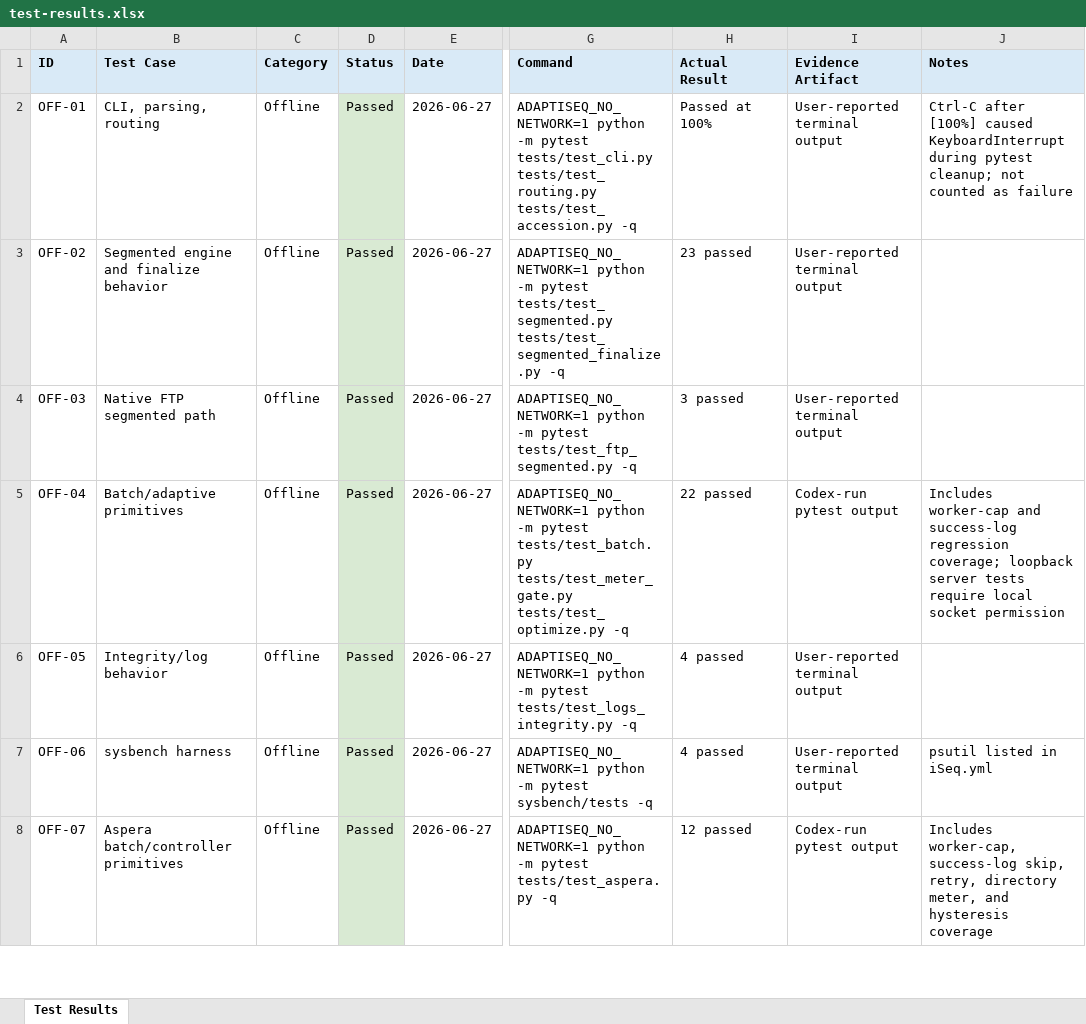
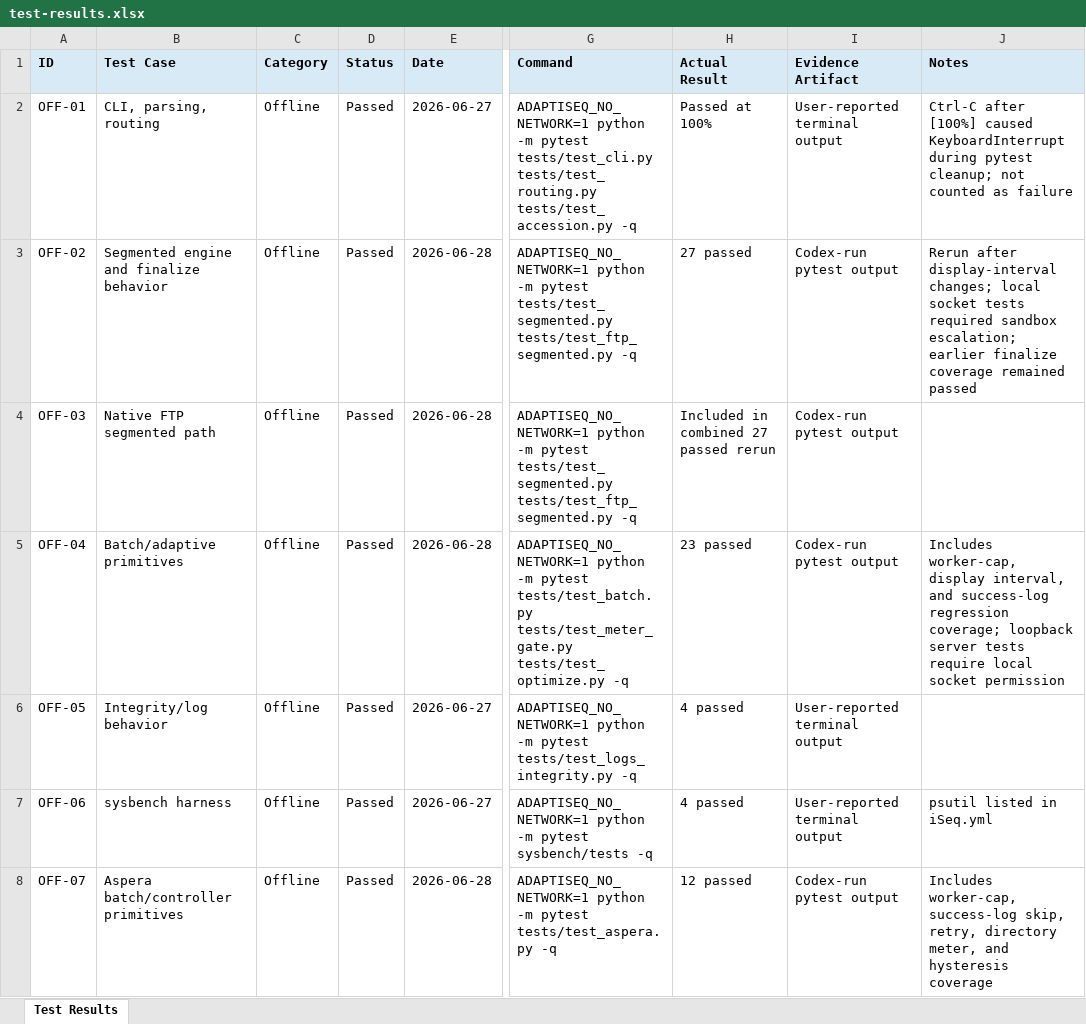
Before and after one commit to swargo98/adaptiSeq, an Excel workbook: docs/testing/test-results.xlsx, sheet Test Results, drawn as a sheet; only a part is shown, gaps mark what is left out; values as stored, in another font and other column widths than the file's, no borders; the diff covers the shown part only; the diff names each change by its address in the sheet, - before the commit and + after, or states it on an @@ line.

Commit message:
docs: update feature test results

```diff
--- a/docs/testing/test-results.xlsx (sheet Test Results)
+++ b/docs/testing/test-results.xlsx (sheet Test Results)
-D2:D8 fill: #D9EAD3
+D2:D8 fill: none
-E3:E5 (Date): 2026-06-27
+E3:E5 (Date): 2026-06-28
-G3 (Command): …pytest tests/test_segmented.py tests/test_segmented_finalize.py -q
+G3 (Command): …pytest tests/test_segmented.py tests/test_ftp_segmented.py -q
-H3 (Actual Result): 23 passed
+H3 (Actual Result): 27 passed
-I3:I4 (Evidence Artifact): User-reported terminal output
+I3:I4 (Evidence Artifact): Codex-run pytest output
-J3 (Notes): (empty)
+J3 (Notes): Rerun after display-interval changes; local socket tests required sandbox escalation; earlier finalize coverage remained passed
-G4 (Command): …-m pytest tests/test_ftp_segmented.py -q
+G4 (Command): …-m pytest tests/test_segmented.py tests/test_ftp_segmented.py -q
-H4 (Actual Result): 3 passed
+H4 (Actual Result): Included in combined 27 passed rerun
-H5 (Actual Result): 22 passed
+H5 (Actual Result): 23 passed
-J5 (Notes): Includes worker-cap and success-log…
+J5 (Notes): Includes worker-cap, display interval, and success-log…
-E8 (Date): 2026-06-27
+E8 (Date): 2026-06-28
```
Also changed, not shown: 12 edited cells and cell formats elsewhere in this sheet, 3 other files.
